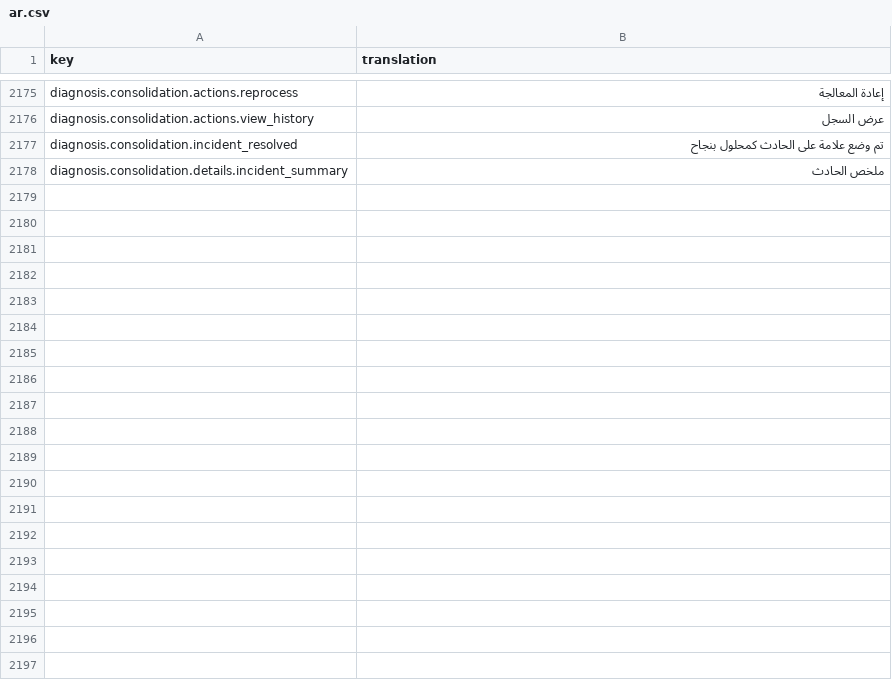
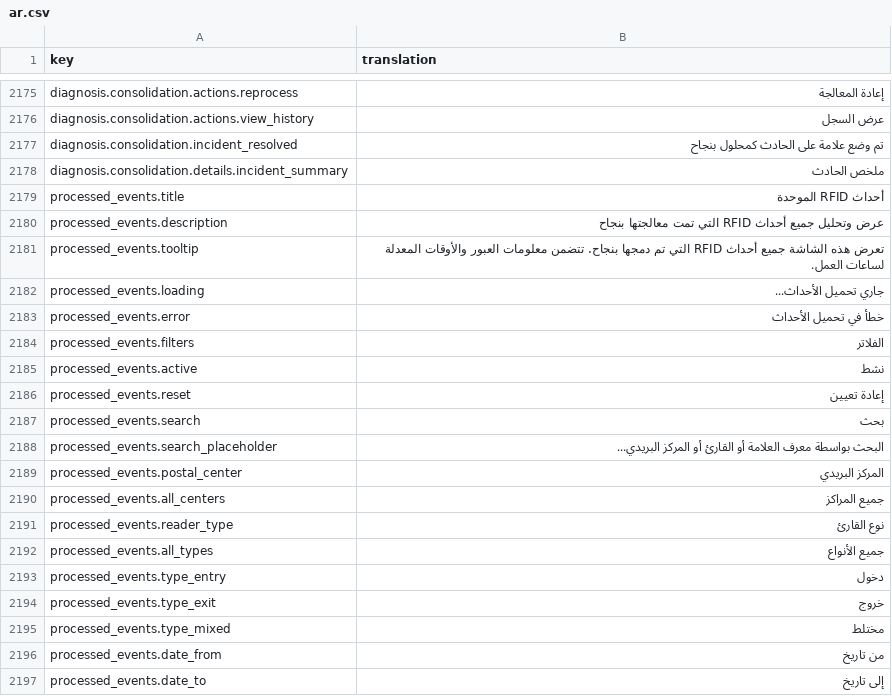
Before and after one commit to IgnacioFernandezSoriano/ONEMS, a CSV file: public/locales/ar.csv, drawn as a sheet; only a part is shown, gaps mark what is left out; the diff covers the shown part only; the diff names each change by its address in the sheet, - before the commit and + after, or states it on an @@ line.

Commit message:
feat(diagnosis): Add Consolidated RFID Events page
- Created ProcessedEvents page with filters and metrics
- Shows processed_events table data with full details
- Filters: search, postal center, reader type, date range
- KPIs: total events, by type, avg transit time, avg adjusted time
- Export to CSV functionality
- Similar UI/UX to ONE DB page
- Added translations in 4 languages (es, en, fr, ar)
- Added route /diagnosis/processed-events
- Added menu item in Administration section

```diff
--- a/public/locales/ar.csv
+++ b/public/locales/ar.csv
+row 2179: processed_events.title | أحداث RFID الموحدة
+row 2180: processed_events.description | عرض وتحليل جميع أحداث RFID التي تمت معالجتها بنجاح
+row 2181: processed_events.tooltip | تعرض هذه الشاشة جميع أحداث RFID التي تم دمجها بنجاح. تتضمن معلومات العبور والأوقات المعدلة لساعات العمل.
+row 2182: processed_events.loading | جاري تحميل الأحداث...
+row 2183: processed_events.error | خطأ في تحميل الأحداث
+row 2184: processed_events.filters | الفلاتر
+row 2185: processed_events.active | نشط
+row 2186: processed_events.reset | إعادة تعيين
+row 2187: processed_events.search | بحث
+row 2188: processed_events.search_placeholder | البحث بواسطة معرف العلامة أو القارئ أو المركز البريدي...
+row 2189: processed_events.postal_center | المركز البريدي
+row 2190: processed_events.all_centers | جميع المراكز
+row 2191: processed_events.reader_type | نوع القارئ
+row 2192: processed_events.all_types | جميع الأنواع
+row 2193: processed_events.type_entry | دخول
+row 2194: processed_events.type_exit | خروج
+row 2195: processed_events.type_mixed | مختلط
+row 2196: processed_events.date_from | من تاريخ
+row 2197: processed_events.date_to | إلى تاريخ
```
Also changed, not shown: 28 added rows elsewhere in this file, public/locales/es.csv, public/locales/fr.csv, 8 other files.
